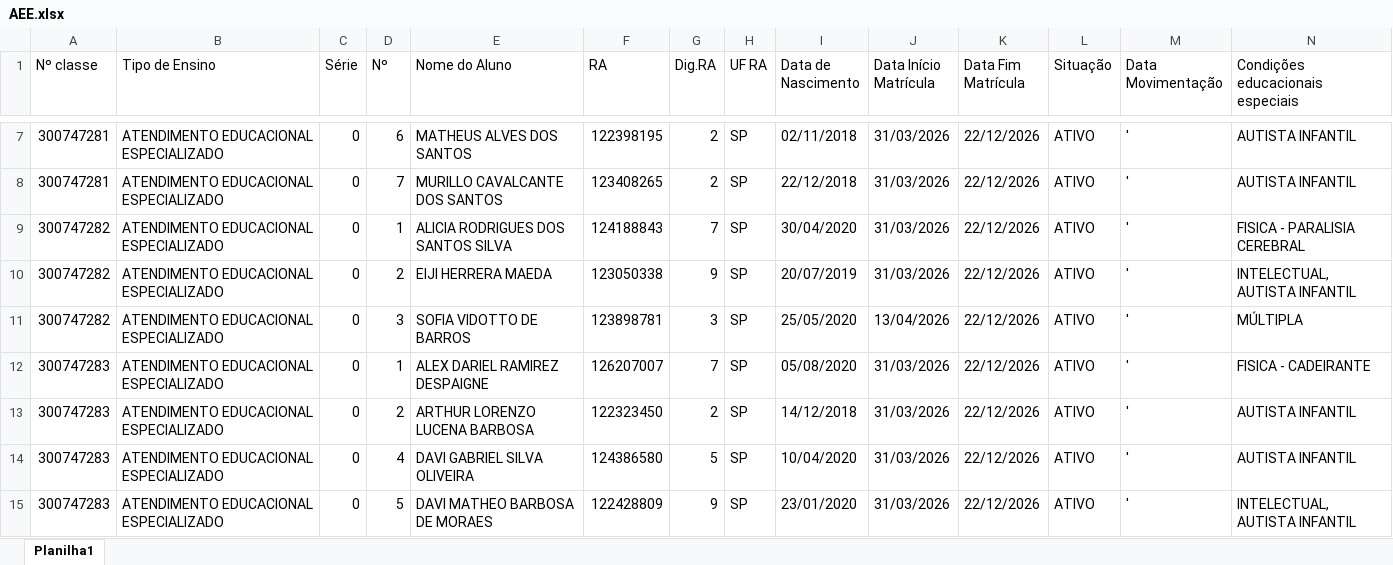
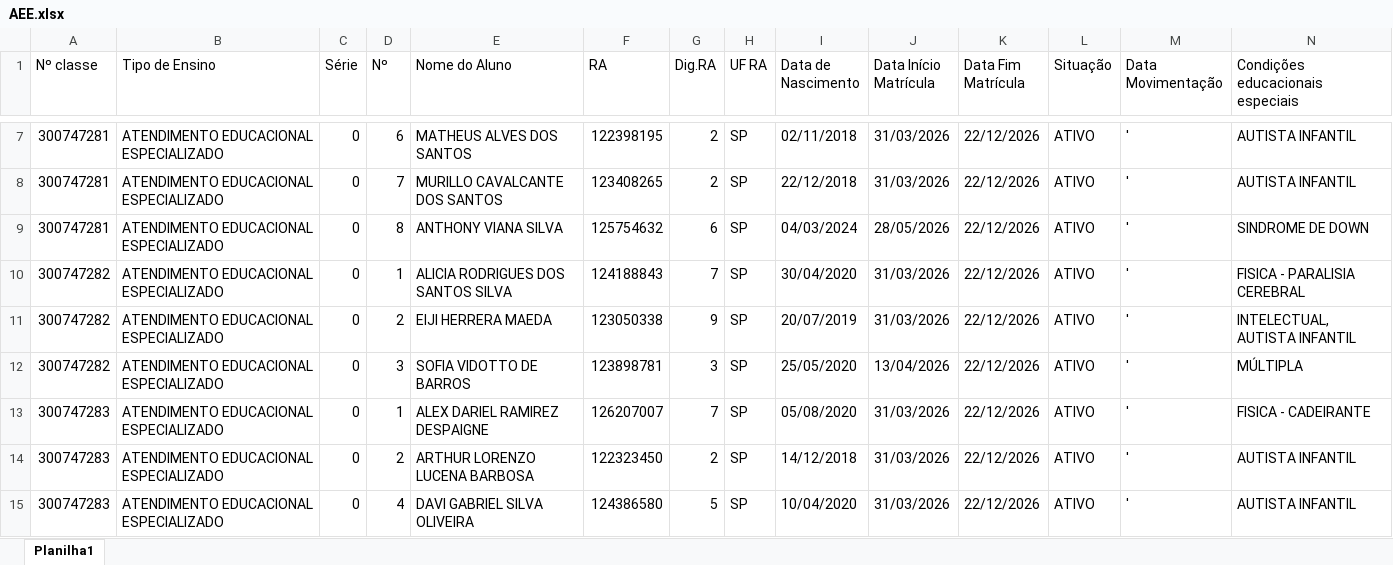
Before and after one commit to ricardojoliveira313/diario_classe, an Excel workbook: AEE.xlsx, sheet Planilha1, drawn as a sheet; only a part is shown, gaps mark what is left out; the shorter side is filled out with more unchanged rows; values as stored, in another font and other column widths than the file's, no borders; rows hold the shown columns only; the diff names each change by its address in the sheet, - before the commit and + after, or states it on an @@ line.

```diff
--- a/AEE.xlsx (sheet Planilha1)
+++ b/AEE.xlsx (sheet Planilha1)
+row 9: 300747281 | ATENDIMENTO EDUCACIONAL ESPECIALIZADO | 0 | 8 | ANTHONY VIANA SILVA | 125754632 | 6 | SP | 04/03/2024 | 28/05/2026 | 22/12/2026 | ATIVO | ' | SINDROME DE DOWN
```
Also changed, not shown: ALFABETIZACAO.xlsx, FUNDAMENTAL.xlsx, 8 other files.
